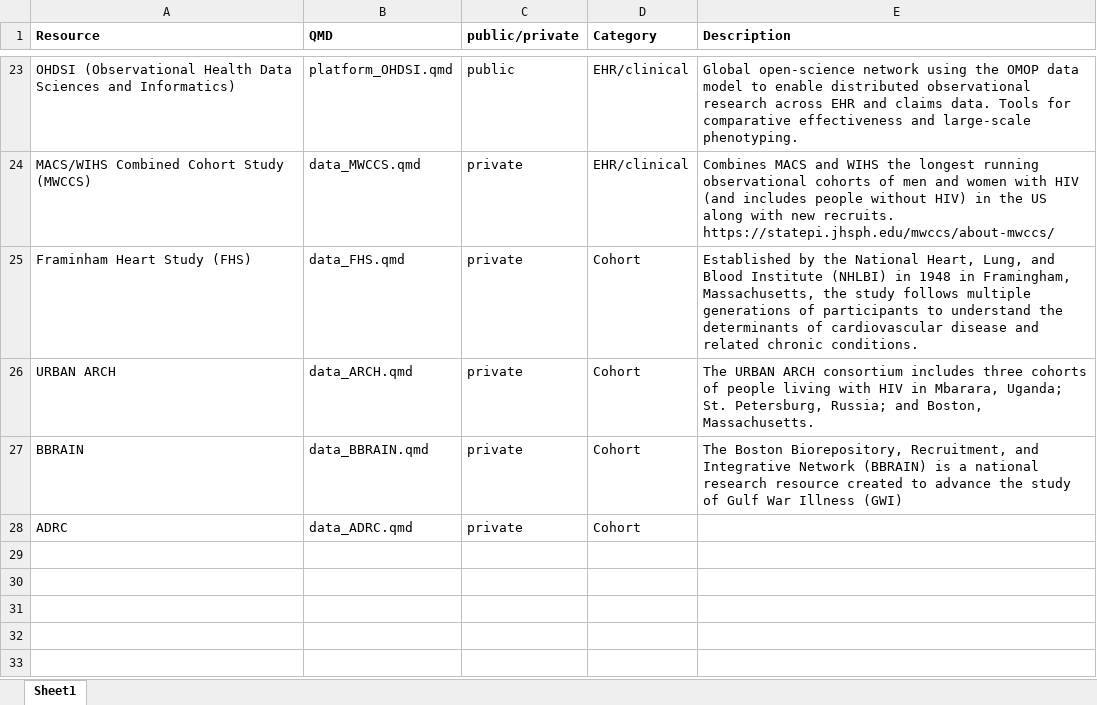
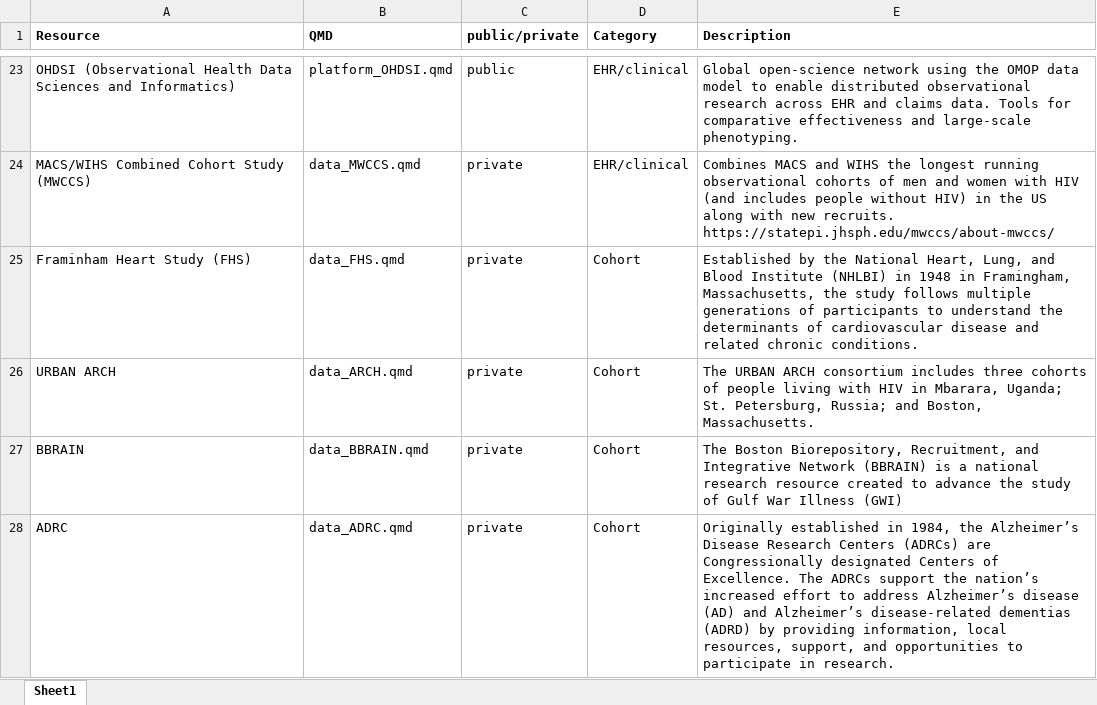
Before and after one commit to cmilando/CHDS_bookdown, an Excel workbook: data_sources.xlsx, sheet Sheet1, drawn as a sheet; only a part is shown, gaps mark what is left out; values as stored, in another font and other column widths than the file's, no borders; the diff names each change by its address in the sheet, - before the commit and + after, or states it on an @@ line.

```diff
--- a/data_sources.xlsx (sheet Sheet1)
+++ b/data_sources.xlsx (sheet Sheet1)
-E28 (Description): (empty)
+E28 (Description): Originally established in 1984, the Alzheimer’s Disease Research Centers (ADRCs) are Congressionally designated Centers of Excellence. The ADRCs support the nation’s increased effort to address Alzheimer’s disease (AD) and Alzheimer’s disease-related dementias (ADRD) by providing information, local resources, support, and opportunities to participate in research.
```
Also changed, not shown: 6 other files.
